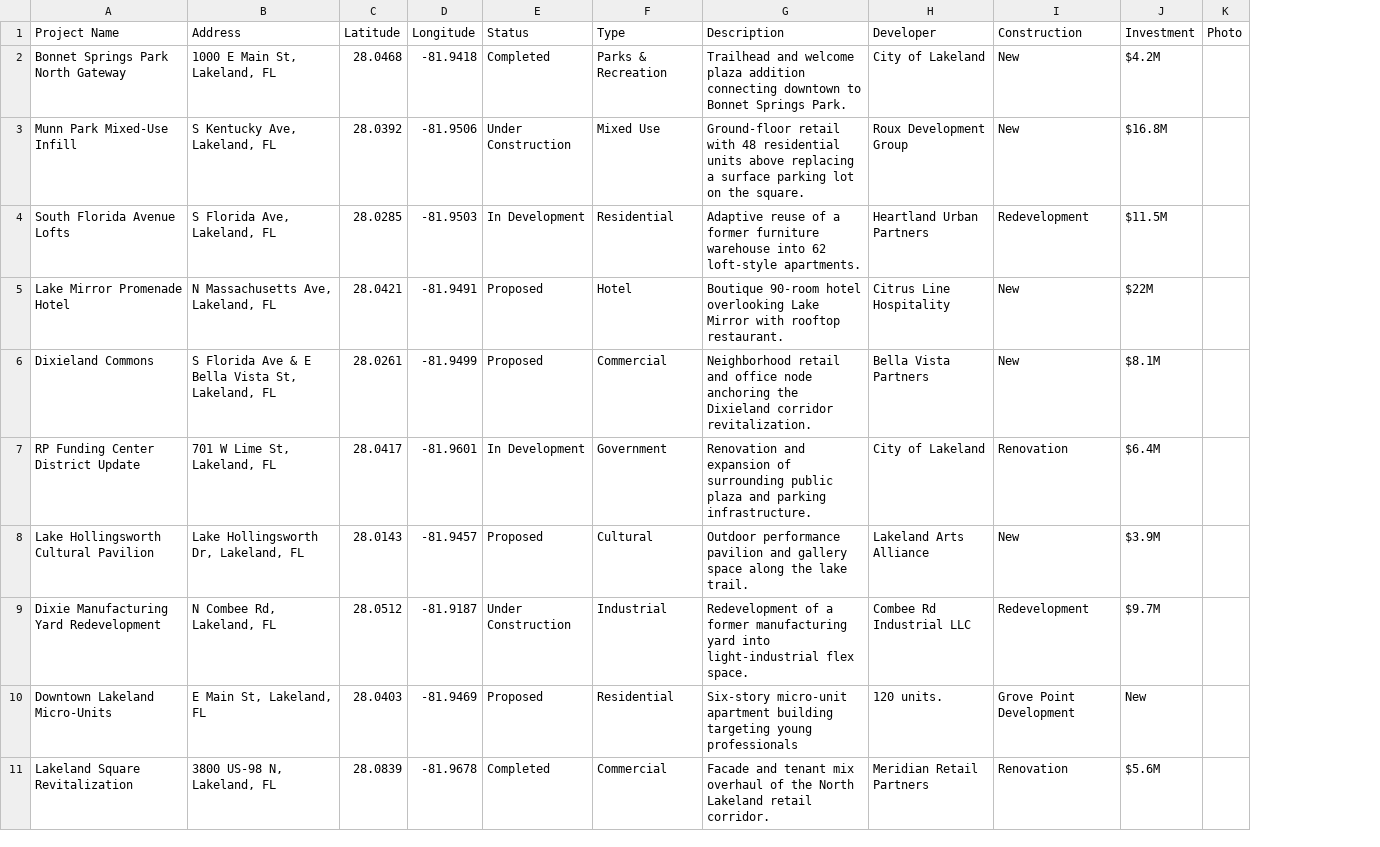
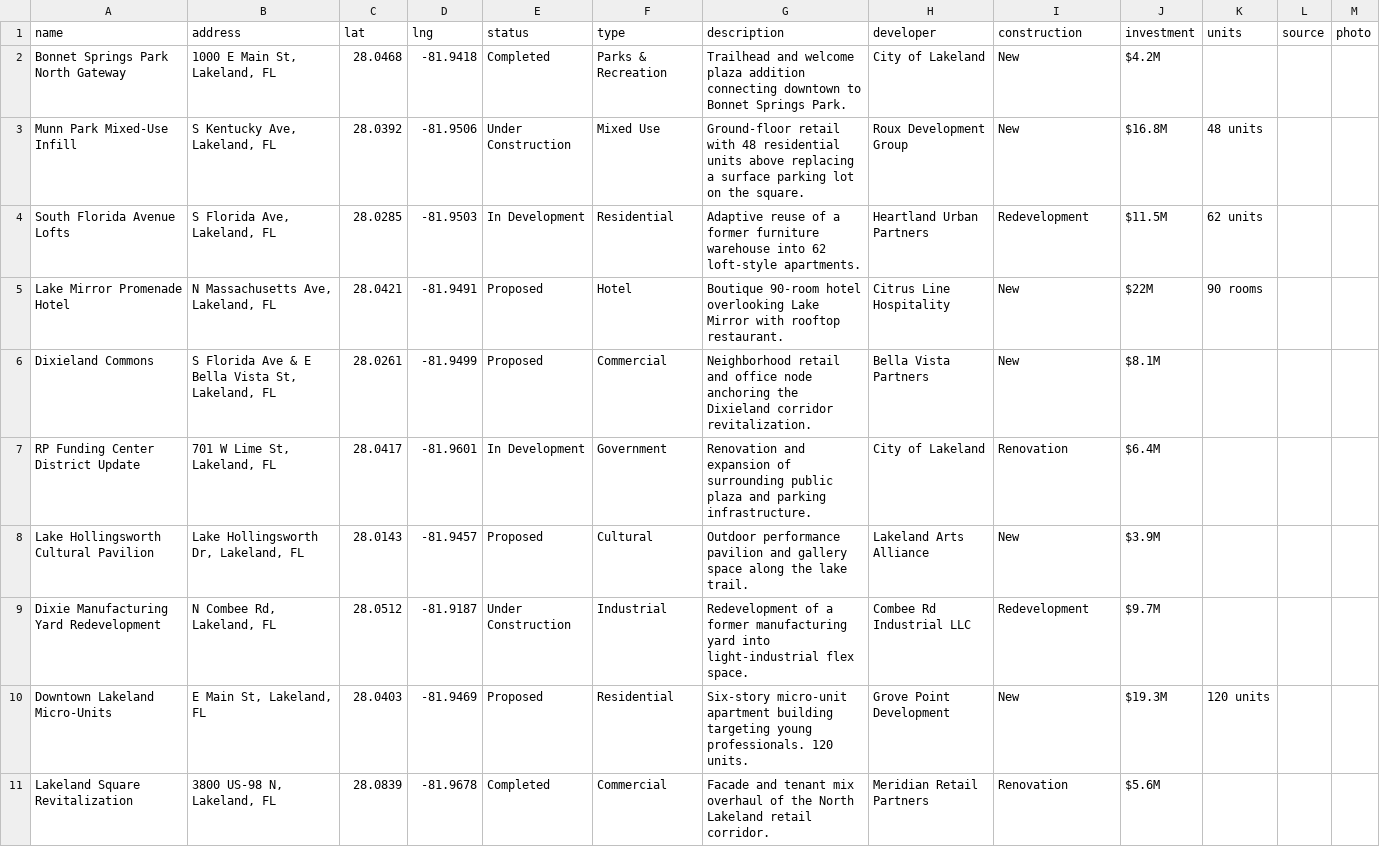
Before and after one commit to christin-strawbridge/lakeland-development-tracker, a CSV file: lakeland-projects.csv, drawn as a sheet; removed rows and columns are numbered as before the commit, all else as after; the diff names each change by its address in the sheet, - before the commit and + after, or states it on an @@ line.

Commit message:
Fix CSV headers to match tracker's expected columnsRefactor lakeland-projects.csv to new format
Updated CSV format to include new headers and additional data fields for units and source.

```diff
--- a/lakeland-projects.csv
+++ b/lakeland-projects.csv
-column K, empty
+column K, rows 3-10: 48 units | 62 units | 90 rooms |  |  |  |  | 120 units
+column L, empty
+column M, empty
-row 1: Project Name | Address | Latitude | Longitude | Status | Type | Description | Developer | Construction | Investment | Photo
+row 1: name | address | lat | lng | status | type | description | developer | construction | investment | units | source | photo
-G10: …targeting young professionals
+G10: …targeting young professionals. 120 units.
-H10: 120 units.
+H10: Grove Point Development
-I10: Grove Point Development
+I10: New
-J10: New
+J10: $19.3M
```
